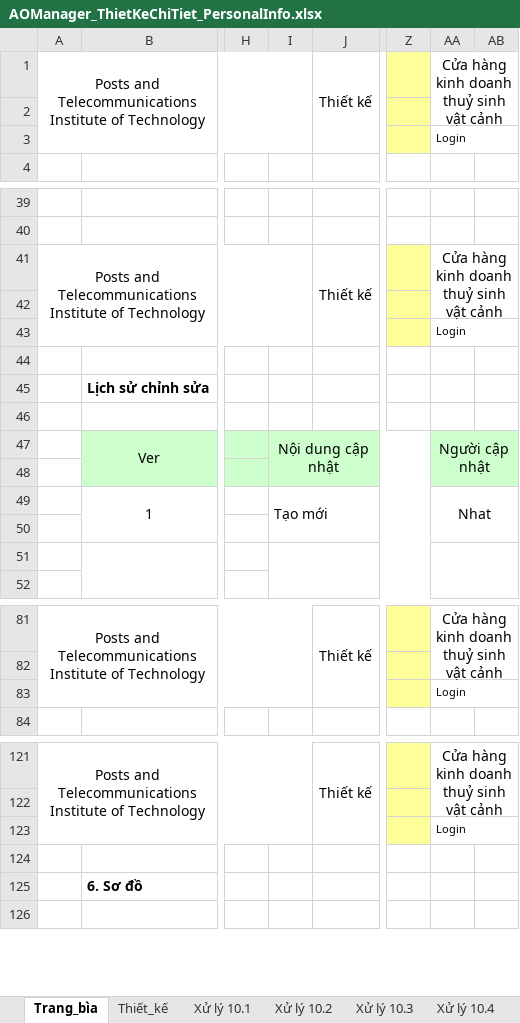
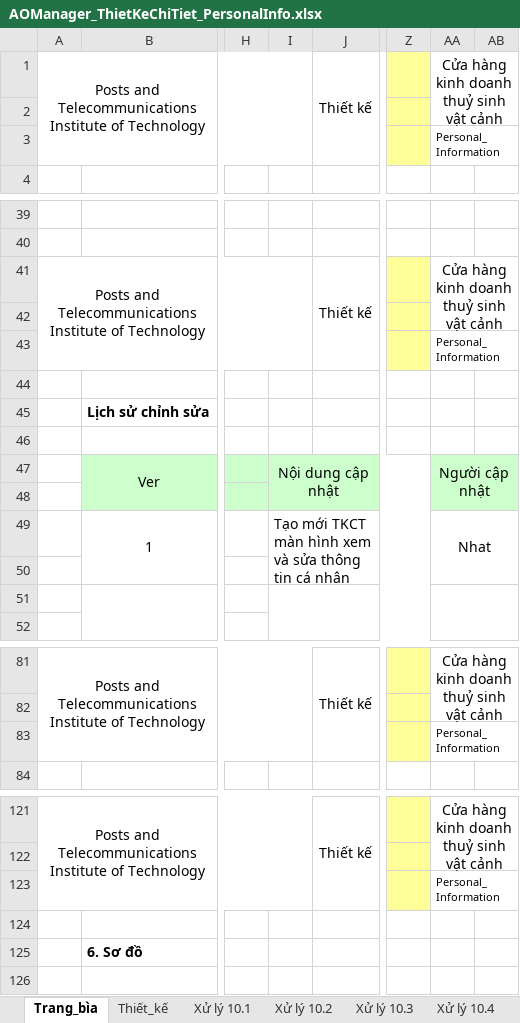
Before and after one commit to PTIT-2023/documents, an Excel workbook: Giai đoạn 2-3/TKGD_KhachHang/AOManager_ThietKeChiTiet_PersonalInfo.xlsx, sheet Trang_bìa, drawn as a sheet; only a part is shown, gaps mark what is left out; values as stored, in another font and other column widths than the file's, no borders; charts and pictures not drawn; the diff names each change by its address in the sheet, - before the commit and + after, or states it on an @@ line.

Commit message:
update TKCT

```diff
--- a/Giai đoạn 2-3/TKGD_KhachHang/AOManager_ThietKeChiTiet_PersonalInfo.xlsx (sheet Trang_bìa)
+++ b/Giai đoạn 2-3/TKGD_KhachHang/AOManager_ThietKeChiTiet_PersonalInfo.xlsx (sheet Trang_bìa)
-AA3: Login
+AA3: Personal_Information
-AA43: Login
+AA43: Personal_Information
-I49: Tạo mới
+I49: Tạo mới TKCT màn hình xem và sửa thông tin cá nhân
-AA83: Login
+AA83: Personal_Information
-AA123: Login
+AA123: Personal_Information
```
Also changed, not shown: sheet Thiết_kế, sheet Xử lý 10.1, sheet Xử lý 10.5, sheet Xử lý 10.4, sheet Xử lý 10.3, sheet Xử lý 10.2, charts or pictures, 1 other file.
